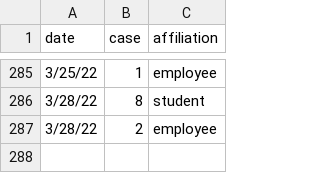
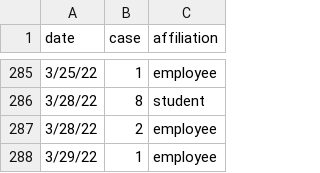
Before and after one commit to lealiaxiong/Caltech_Covid19, a CSV file: caltech_covid_cases.csv, drawn as a sheet; only a part is shown, gaps mark what is left out.

Commit message:
Update 2022-03-30 - change plotting to Bokeh from Holoviews, overlay rolling average of all cases on stacked bars by affiliation

```diff
--- a/caltech_covid_cases.csv
+++ b/caltech_covid_cases.csv
@@ -287 +287,2 @@ date,case,affiliation
 3/28/22,2,employee
+3/29/22,1,employee
```
Also changed, not shown: 5 other files.
